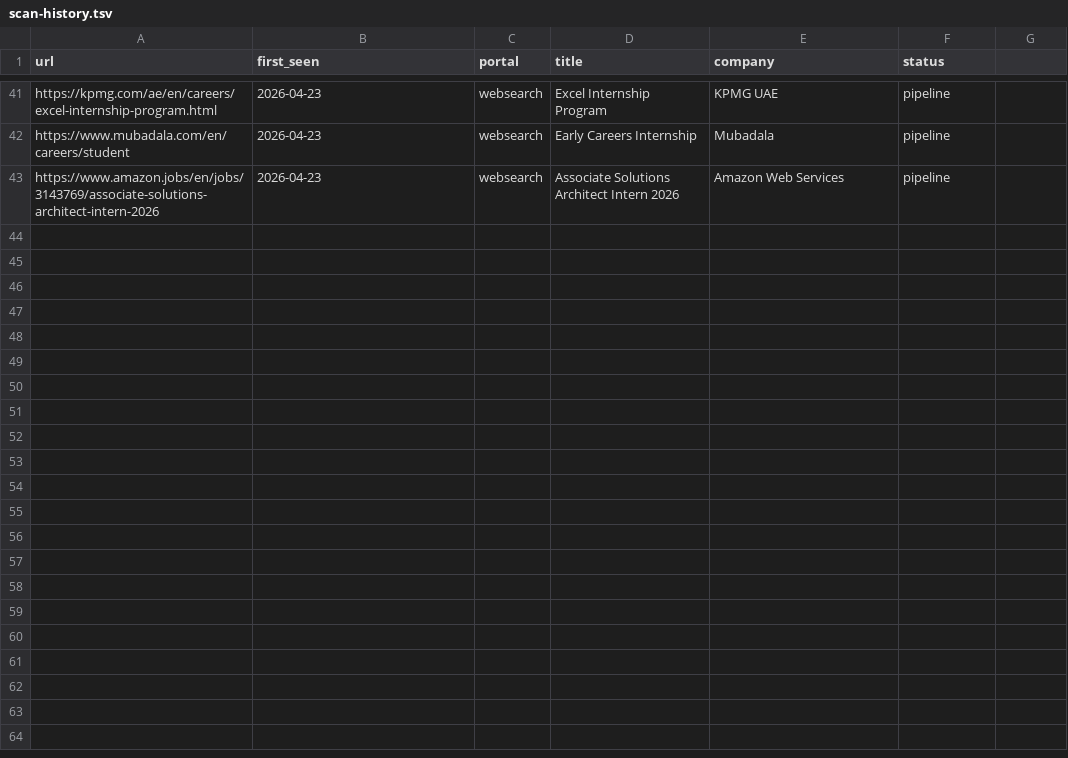
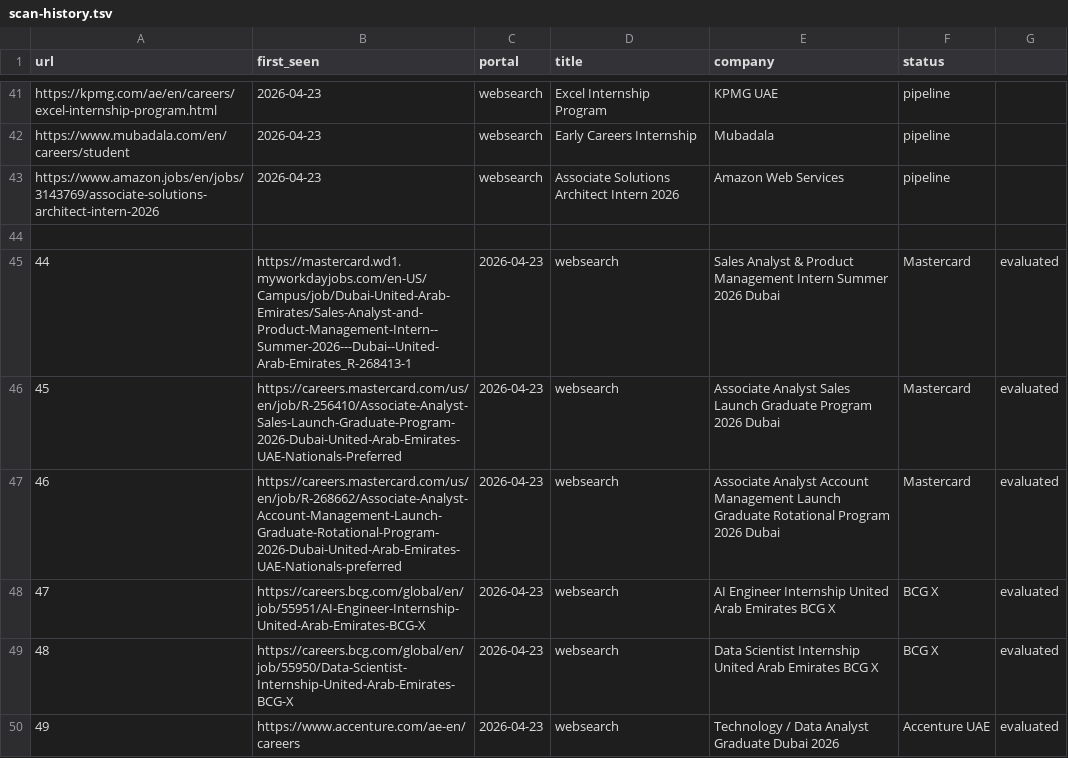
Before and after one commit to sradha-nair/career-ops, a TSV file: data/scan-history.tsv, drawn as a sheet; only a part is shown, gaps mark what is left out; the diff covers the shown part only.

```diff
--- a/data/scan-history.tsv
+++ b/data/scan-history.tsv
@@ -43 +43,8 @@ https://www.mubadala.com/en/careers/student	2026-04-23	websearch	Early Careers I
 https://www.amazon.jobs/en/jobs/3143769/associate-solutions-architect-intern-2026	2026-04-23	websearch	Associate Solutions Architect Intern 2026	Amazon Web Services	pipeline
+
+44	https://mastercard.wd1.myworkdayjobs.com/en-US/Campus/job/Dubai-United-Arab-Emirates/Sales-Analyst-and-Product-Management-Intern--Summer-2026---Dubai--United-Arab-Emirates_R-268413-1	2026-04-23	websearch	Sales Analyst & Product Management Intern Summer 2026 Dubai	Mastercard	evaluated
+45	https://careers.mastercard.com/us/en/job/R-256410/Associate-Analyst-Sales-Launch-Graduate-Program-2026-Dubai-United-Arab-Emirates-UAE-Nationals-Preferred	2026-04-23	websearch	Associate Analyst Sales Launch Graduate Program 2026 Dubai	Mastercard	evaluated
+46	https://careers.mastercard.com/us/en/job/R-268662/Associate-Analyst-Account-Management-Launch-Graduate-Rotational-Program-2026-Dubai-United-Arab-Emirates-UAE-Nationals-preferred	2026-04-23	websearch	Associate Analyst Account Management Launch Graduate Rotational Program 2026 Dubai	Mastercard	evaluated
+47	https://careers.bcg.com/global/en/job/55951/AI-Engineer-Internship-United-Arab-Emirates-BCG-X	2026-04-23	websearch	AI Engineer Internship United Arab Emirates BCG X	BCG X	evaluated
+48	https://careers.bcg.com/global/en/job/55950/Data-Scientist-Internship-United-Arab-Emirates-BCG-X	2026-04-23	websearch	Data Scientist Internship United Arab Emirates BCG X	BCG X	evaluated
+49	https://www.accenture.com/ae-en/careers	2026-04-23	websearch	Technology / Data Analyst Graduate Dubai 2026	Accenture UAE	evaluated
```
Also changed, not shown: 6 added rows elsewhere in this file, 7 other files.
